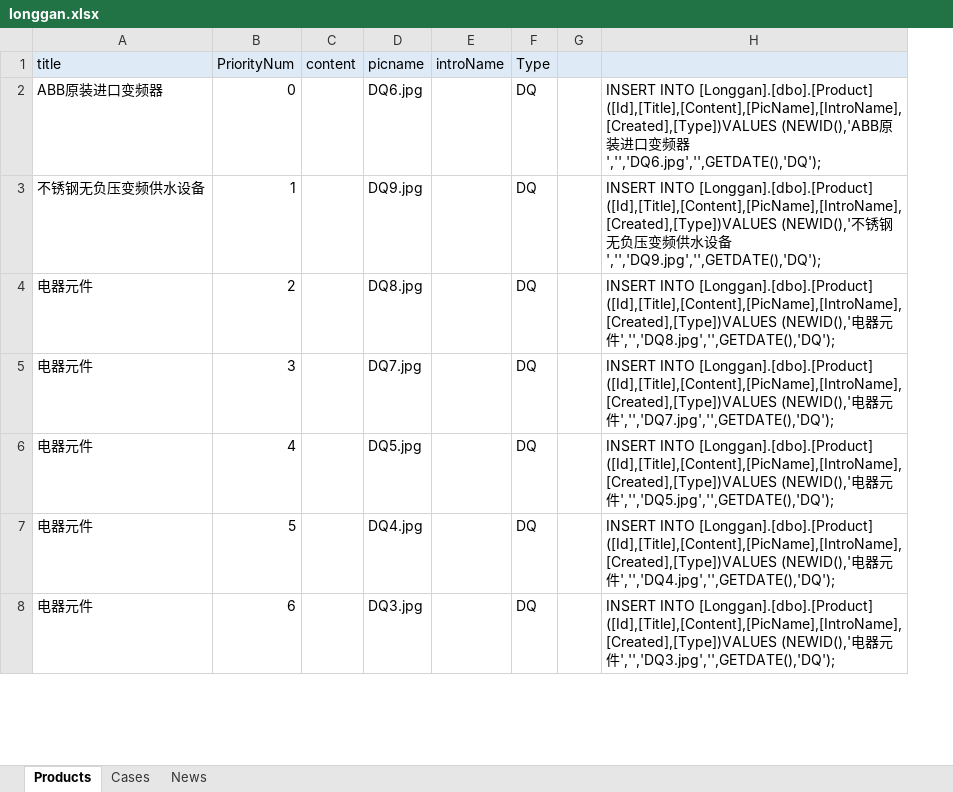
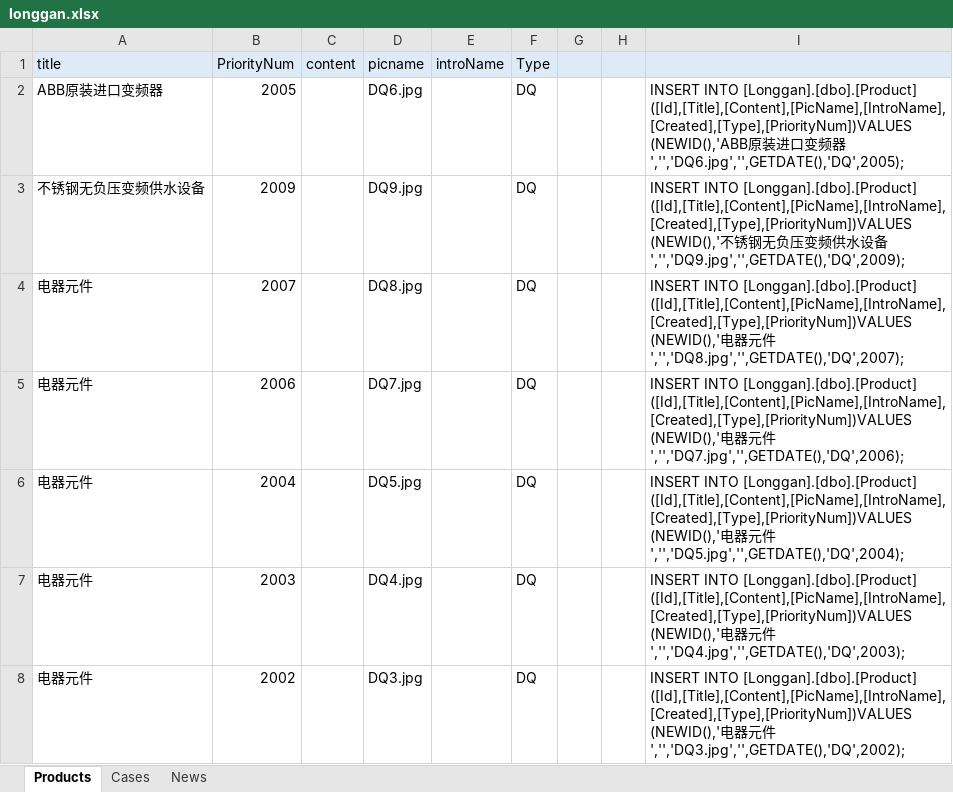
Before and after one commit to szshenjian/LG, an Excel workbook: Longgan/Longgan.Web/App_Data/longgan.xlsx, sheet Products, drawn as a sheet; only a part is shown; values as stored, in another font and other column widths than the file's, no borders; removed rows and columns are numbered as before the commit, all else as after; the diff covers the shown part only; the diff names each change by its address in the sheet, - before the commit and + after, or states it on an @@ line.

```diff
--- a/Longgan/Longgan.Web/App_Data/longgan.xlsx (sheet Products)
+++ b/Longgan/Longgan.Web/App_Data/longgan.xlsx (sheet Products)
-column H, rows 2-8: INSERT INTO [Longgan].[dbo].[Product] ([Id],[Title],[Content],[PicName],[IntroName],[Created],[Type])VALUES (NEWID(),'ABB原装进口变频器','','DQ6.jpg','',GETDATE(),'DQ'); | INSERT INTO [Longgan].[dbo].[Product] ([Id],[Title],[Content],[PicName],[IntroName],[Created],[Type])VALUES (NEWID(),'不锈钢无负压变频供水设备','','DQ9.jpg','',GETDATE(),'DQ'); | INSERT INTO [Longgan].[dbo].[Product] ([Id],[Title],[Content],[PicName],[IntroName],[Created],[Type])VALUES (NEWID(),'电器元件','','DQ8.jpg','',GETDATE(),'DQ'); | INSERT INTO [Longgan].[dbo].[Product] ([Id],[Title],[Content],[PicName],[IntroName],[Created],[Type])VALUES (NEWID(),'电器元件','','DQ7.jpg','',GETDATE(),'DQ'); | INSERT INTO [Longgan].[dbo].[Product] ([Id],[Title],[Content],[PicName],[IntroName],[Created],[Type])VALUES (NEWID(),'电器元件','','DQ5.jpg','',GETDATE(),'DQ'); | INSERT INTO [Longgan].[dbo].[Product] ([Id],[Title],[Content],[PicName],[IntroName],[Created],[Type])VALUES (NEWID(),'电器元件','','DQ4.jpg','',GETDATE(),'DQ'); | INSERT INTO [Longgan].[dbo].[Product] ([Id],[Title],[Content],[PicName],[IntroName],[Created],[Type])VALUES (NEWID(),'电器元件','','DQ3.jpg','',GETDATE(),'DQ');
+column H, empty
+column I, rows 2-8: INSERT INTO [Longgan].[dbo].[Product] ([Id],[Title],[Content],[PicName],[IntroName],[Created],[Type],[PriorityNum])VALUES (NEWID(),'ABB原装进口变频器','','DQ6.jpg','',GETDATE(),'DQ',2005); | INSERT INTO [Longgan].[dbo].[Product] ([Id],[Title],[Content],[PicName],[IntroName],[Created],[Type],[PriorityNum])VALUES (NEWID(),'不锈钢无负压变频供水设备','','DQ9.jpg','',GETDATE(),'DQ',2009); | INSERT INTO [Longgan].[dbo].[Product] ([Id],[Title],[Content],[PicName],[IntroName],[Created],[Type],[PriorityNum])VALUES (NEWID(),'电器元件','','DQ8.jpg','',GETDATE(),'DQ',2007); | INSERT INTO [Longgan].[dbo].[Product] ([Id],[Title],[Content],[PicName],[IntroName],[Created],[Type],[PriorityNum])VALUES (NEWID(),'电器元件','','DQ7.jpg','',GETDATE(),'DQ',2006); | INSERT INTO [Longgan].[dbo].[Product] ([Id],[Title],[Content],[PicName],[IntroName],[Created],[Type],[PriorityNum])VALUES (NEWID(),'电器元件','','DQ5.jpg','',GETDATE(),'DQ',2004); | INSERT INTO [Longgan].[dbo].[Product] ([Id],[Title],[Content],[PicName],[IntroName],[Created],[Type],[PriorityNum])VALUES (NEWID(),'电器元件','','DQ4.jpg','',GETDATE(),'DQ',2003); | INSERT INTO [Longgan].[dbo].[Product] ([Id],[Title],[Content],[PicName],[IntroName],[Created],[Type],[PriorityNum])VALUES (NEWID(),'电器元件','','DQ3.jpg','',GETDATE(),'DQ',2002);
-B2 (PriorityNum): 0
+B2 (PriorityNum): 2005
-B3 (PriorityNum): 1
+B3 (PriorityNum): 2009
-B4 (PriorityNum): 2
+B4 (PriorityNum): 2007
-B5 (PriorityNum): 3
+B5 (PriorityNum): 2006
-B6 (PriorityNum): 4
+B6 (PriorityNum): 2004
-B7 (PriorityNum): 5
+B7 (PriorityNum): 2003
-B8 (PriorityNum): 6
+B8 (PriorityNum): 2002
```
Also changed, not shown: other rows of this sheet, sheet Cases, 2 other files.
